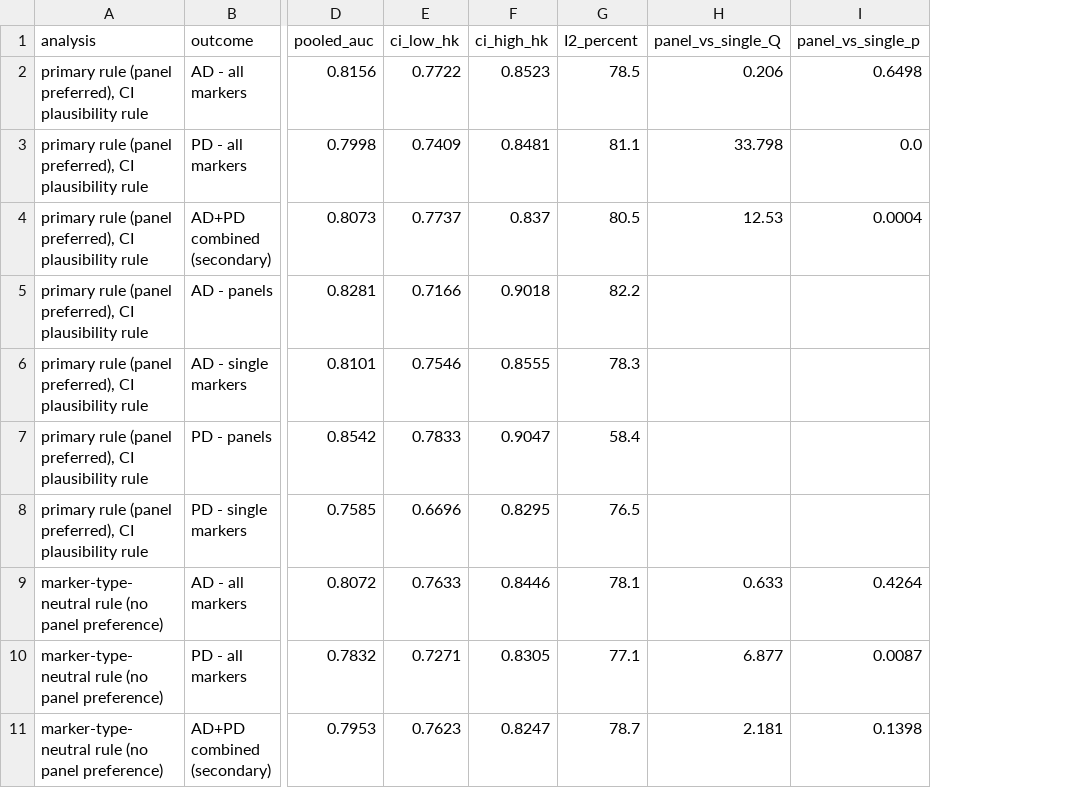
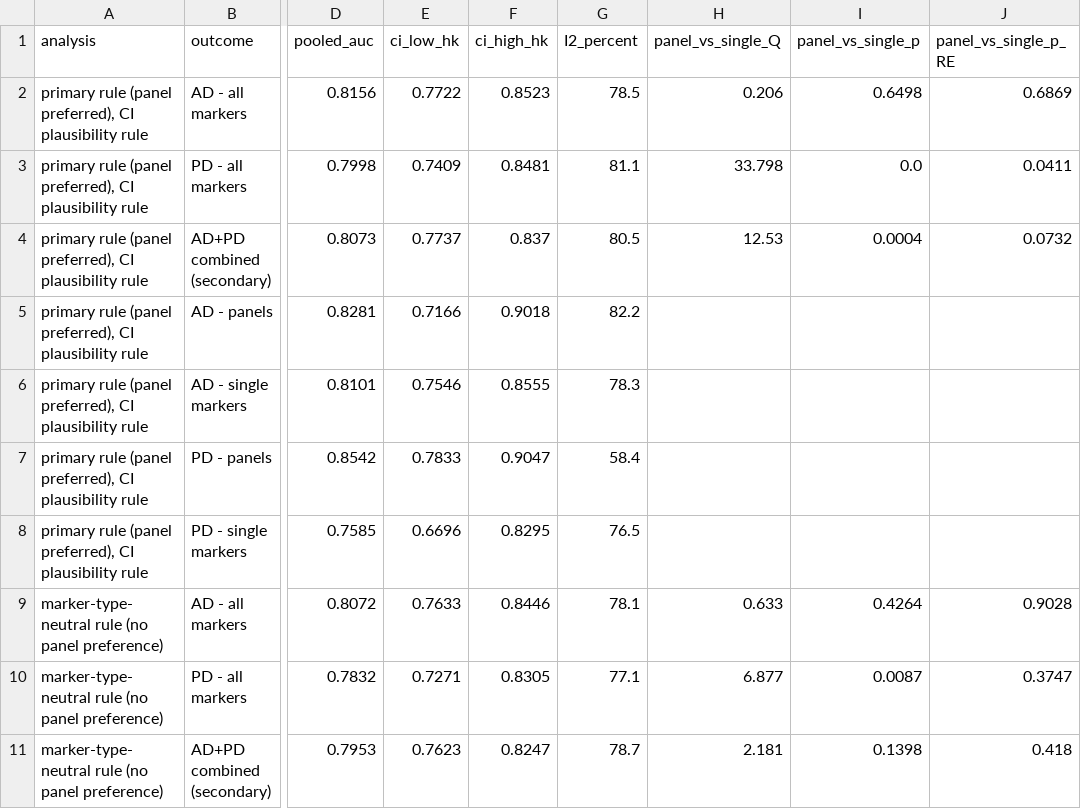
Before and after one commit to WesleyCapucho/-Epigen-tica-e-micrornas-em-doen-as-neurodegenerativas, a CSV file: results/tables/robustness_alternative_analyses.csv, drawn as a sheet; only a part is shown, gaps mark what is left out; the diff names each change by its address in the sheet, - before the commit and + after, or states it on an @@ line.

```diff
--- a/results/tables/robustness_alternative_analyses.csv
+++ b/results/tables/robustness_alternative_analyses.csv
+column J (panel_vs_single_p_RE), rows 2-11: 0.6869 | 0.0411 | 0.0732 |  |  |  |  | 0.9028 | 0.3747 | 0.418
```
Also changed, not shown: results/tables/robustness_random_selection.csv, results/tables/robustness_validation_split_exploratory.csv, 21 other files.
